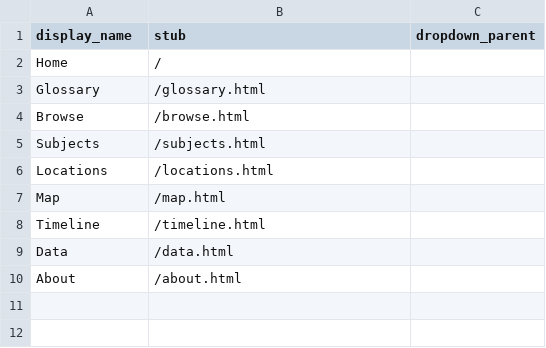
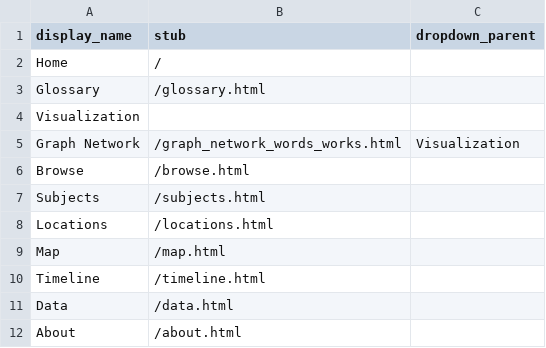
Before and after one commit to eugestumm/PajubaDigitalArchive, a CSV file: _data/config-nav.csv, drawn as a sheet.

Commit message:
Update config-nav.csv

```diff
--- a/_data/config-nav.csv
+++ b/_data/config-nav.csv
@@ -3,2 +3,4 @@ Home,/
 Glossary,/glossary.html
+Visualization,,
+Graph Network,/graph_network_words_works.html,Visualization
 Browse,/browse.html
```
